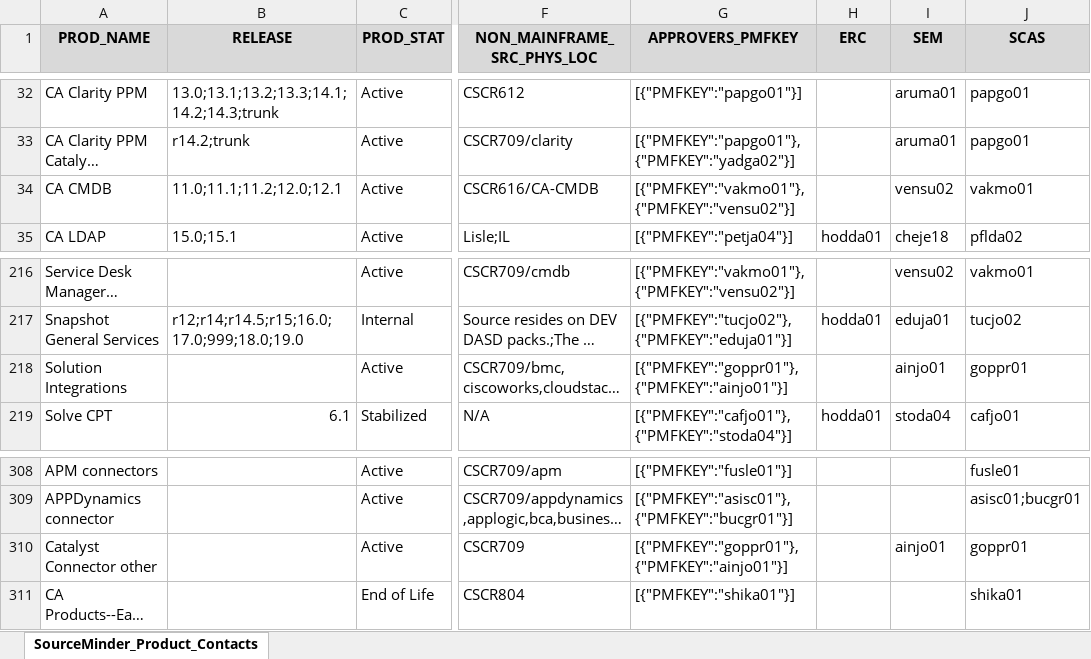
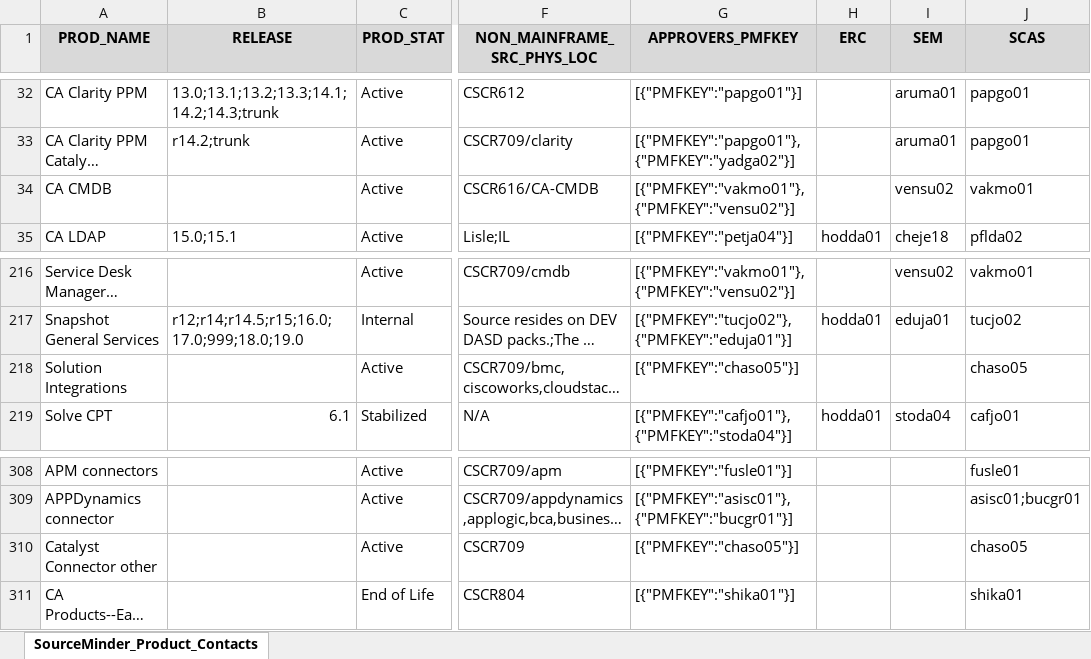
Before and after one commit to morjo02jm/SCM-Attestation-Common-LDAP, an Excel workbook: commonldap/SourceMinder_Product_Contacts.xlsx, sheet SourceMinder_Product_Contacts, drawn as a sheet; only a part is shown, gaps mark what is left out; long unchanged cells end in …; values as stored, in another font and other column widths than the file's, no borders; the diff names each change by its address in the sheet, - before the commit and + after, or states it on an @@ line.

Commit message:
US238554  Update contact information for CSCR709 for project approved by goppr01 and ainjo01.

```diff
--- a/commonldap/SourceMinder_Product_Contacts.xlsx (sheet SourceMinder_Product_Contacts)
+++ b/commonldap/SourceMinder_Product_Contacts.xlsx (sheet SourceMinder_Product_Contacts)
-B34 (RELEASE): 11.0;11.1;11.2;12.0;12.1
+B34 (RELEASE): (empty)
-G218 (APPROVERS_PMFKEY): [{"PMFKEY":"goppr01"},{"PMFKEY":"ainjo01"}]
+G218 (APPROVERS_PMFKEY): [{"PMFKEY":"chaso05"}]
-I218 (SEM): ainjo01
+I218 (SEM): (empty)
-J218 (SCAS): goppr01
+J218 (SCAS): chaso05
-G310 (APPROVERS_PMFKEY): [{"PMFKEY":"goppr01"},{"PMFKEY":"ainjo01"}]
+G310 (APPROVERS_PMFKEY): [{"PMFKEY":"chaso05"}]
-I310 (SEM): ainjo01
+I310 (SEM): (empty)
-J310 (SCAS): goppr01
+J310 (SCAS): chaso05
```
Also changed, not shown: 2 other files.
